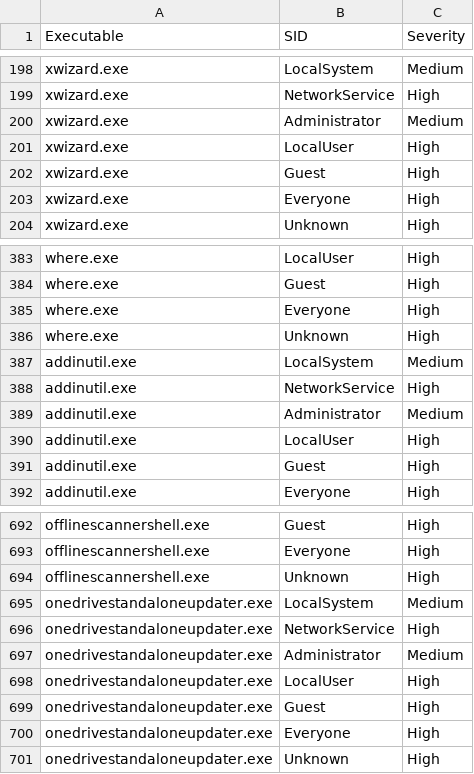
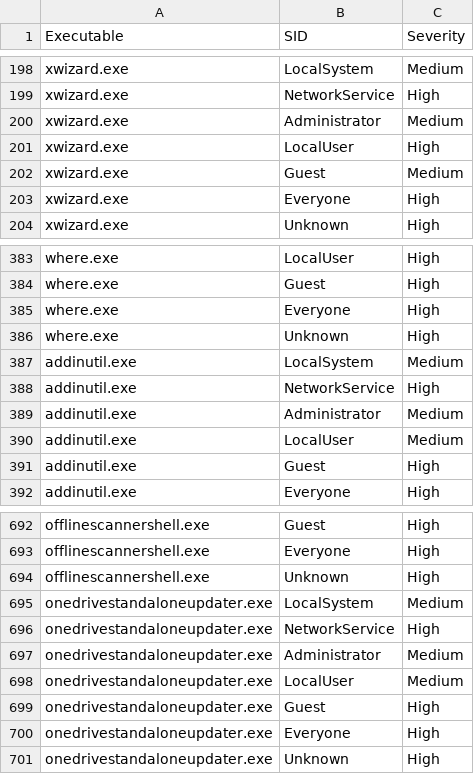
Before and after one commit to KQBTD/aa, a CSV file: LOLBAS_Severity_By_SID.csv, drawn as a sheet; only a part is shown, gaps mark what is left out.

Commit message:
Update LOLBAS_Severity_By_SID.csv

```diff
--- a/LOLBAS_Severity_By_SID.csv
+++ b/LOLBAS_Severity_By_SID.csv
@@ -201,3 +201,3 @@ xwizard.exe,Administrator,Medium
 xwizard.exe,LocalUser,High
-xwizard.exe,Guest,High
+xwizard.exe,Guest,Medium
 xwizard.exe,Everyone,High
@@ -389,3 +389,3 @@ addinutil.exe,NetworkService,High
 addinutil.exe,Administrator,Medium
-addinutil.exe,LocalUser,High
+addinutil.exe,LocalUser,Medium
 addinutil.exe,Guest,High
@@ -697,3 +697,3 @@ onedrivestandaloneupdater.exe,NetworkService,High
 onedrivestandaloneupdater.exe,Administrator,Medium
-onedrivestandaloneupdater.exe,LocalUser,High
+onedrivestandaloneupdater.exe,LocalUser,Medium
 onedrivestandaloneupdater.exe,Guest,High
```
